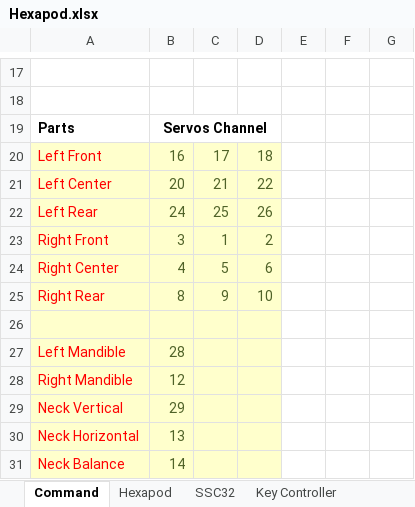
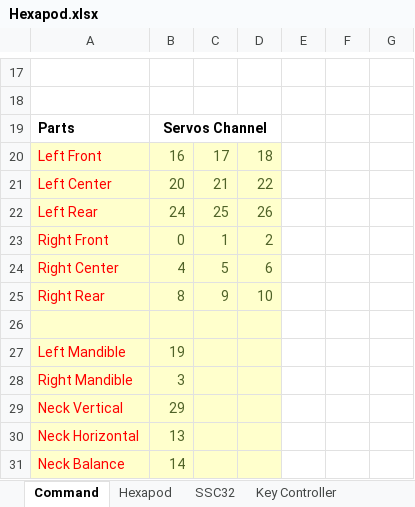
Before and after one commit to pinkuyt/a-pod-project-team-3, an Excel workbook: Tai lieu/Hexapod.xlsx, sheet Command, drawn as a sheet; only a part is shown, gaps mark what is left out; values as stored, in another font and other column widths than the file's, no borders; the diff names each change by its address in the sheet, - before the commit and + after, or states it on an @@ line.

```diff
--- a/Tai lieu/Hexapod.xlsx (sheet Command)
+++ b/Tai lieu/Hexapod.xlsx (sheet Command)
-B23: 3
+B23: 0
-B27: 28
+B27: 19
-B28: 12
+B28: 3
```
Also changed, not shown: sheet Hexapod, 24 other files.
